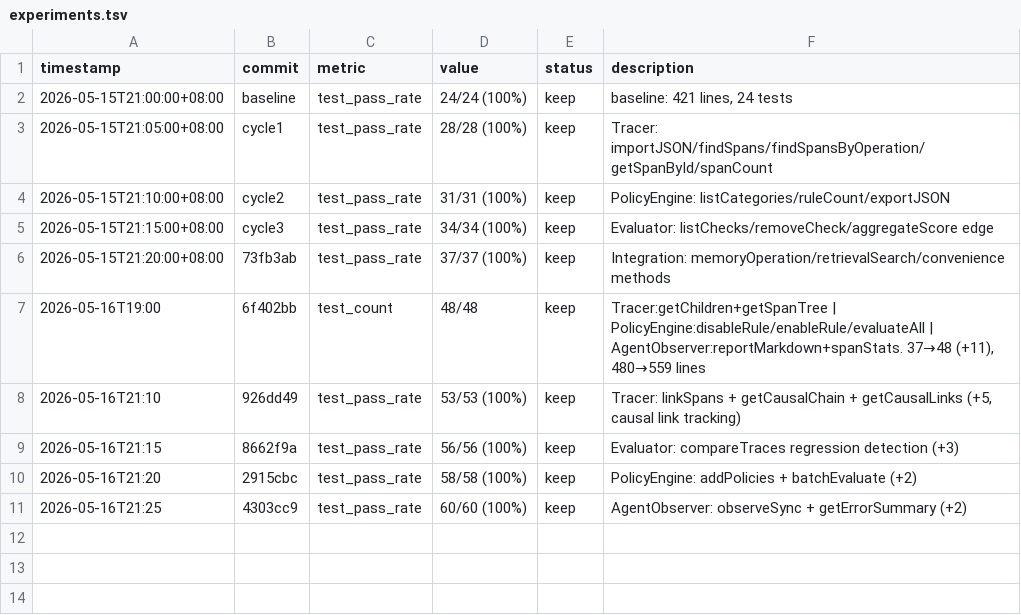
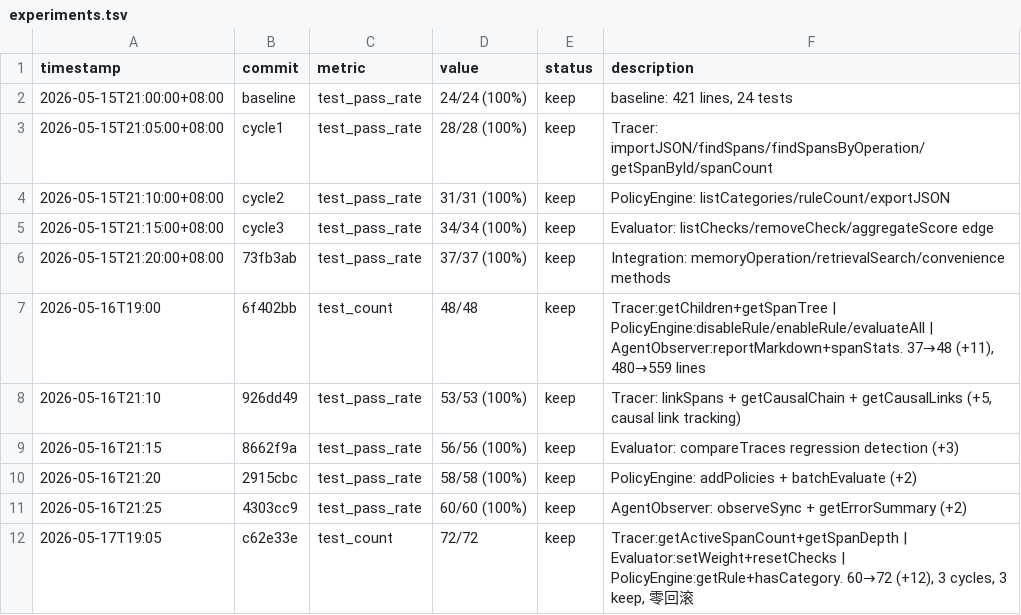
Before and after one commit to robertsong2019/openclaw-workspace, a TSV file: lab/agent-observability/experiments.tsv, drawn as a sheet; the diff names each change by its address in the sheet, - before the commit and + after, or states it on an @@ line.

```diff
--- a/lab/agent-observability/experiments.tsv
+++ b/lab/agent-observability/experiments.tsv
+row 12: 2026-05-17T19:05 | c62e33e | test_count | 72/72 | keep | Tracer:getActiveSpanCount+getSpanDepth | Evaluator:setWeight+resetChecks | PolicyEngine:getRule+hasCategory. 60→72 (+12), 3 cycles, 3 keep, 零回滚
```
Also changed, not shown: 7 other files.
